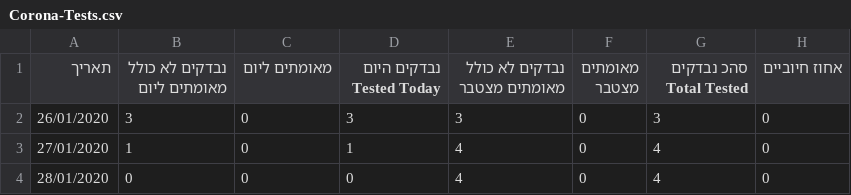
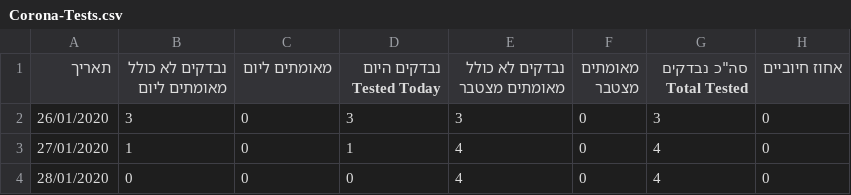
Before and after one commit to idandrd/israel-covid19-data, a CSV file: Corona-Tests.csv, drawn as a sheet; only a part is shown.

Commit message:
Update Corona-Tests.csv

```diff
--- a/Corona-Tests.csv
+++ b/Corona-Tests.csv
@@ -1,2 +1,2 @@
-תאריך,נבדקים לא כולל מאומתים ליום,מאומתים ליום,נבדקים היום Tested Today,נבדקים לא כולל מאומתים מצטבר,מאומתים מצטבר,סהכ נבדקים Total Tested,אחוז חיוביים
+תאריך,נבדקים לא כולל מאומתים ליום,מאומתים ליום,נבדקים היום Tested Today,נבדקים לא כולל מאומתים מצטבר,מאומתים מצטבר,סה"כ נבדקים Total Tested,אחוז חיוביים
 26/01/2020,3,0,3,3,0,3,0
```
